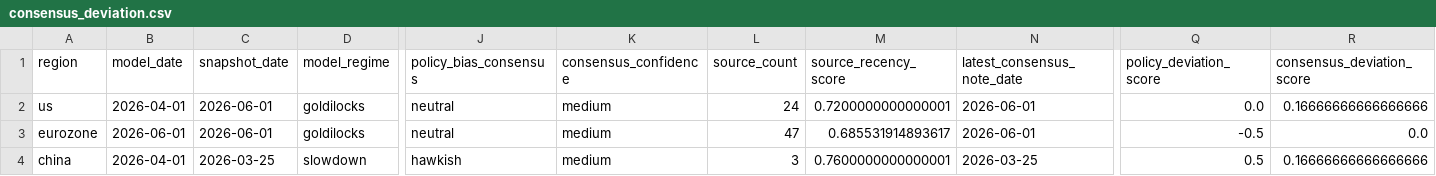
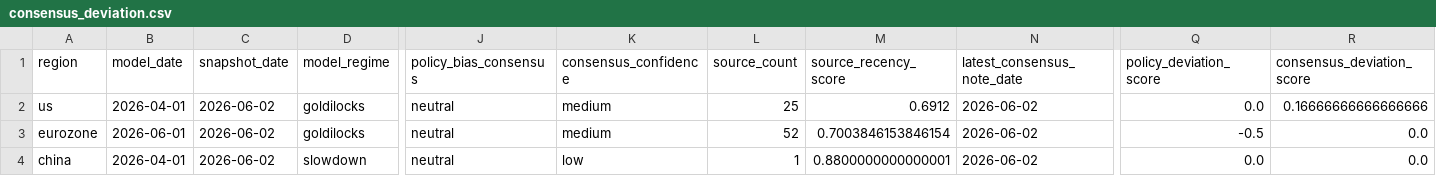
Before and after one commit to Ethan4Zhou/Global-Macro-Monitor, a CSV file: data/processed/consensus_deviation.csv, drawn as a sheet; only a part is shown, gaps mark what is left out; the diff names each change by its address in the sheet, - before the commit and + after, or states it on an @@ line.

```diff
--- a/data/processed/consensus_deviation.csv
+++ b/data/processed/consensus_deviation.csv
-C2:C3 (snapshot_date): 2026-06-01
+C2:C3 (snapshot_date): 2026-06-02
-L2 (source_count): 24
+L2 (source_count): 25
-M2 (source_recency_score): 0.7200000000000001
+M2 (source_recency_score): 0.6912
-N2:N3 (latest_consensus_note_date): 2026-06-01
+N2:N3 (latest_consensus_note_date): 2026-06-02
-L3 (source_count): 47
+L3 (source_count): 52
-M3 (source_recency_score): 0.685531914893617
+M3 (source_recency_score): 0.7003846153846154
-C4 (snapshot_date): 2026-03-25
+C4 (snapshot_date): 2026-06-02
-J4 (policy_bias_consensus): hawkish
+J4 (policy_bias_consensus): neutral
-K4 (consensus_confidence): medium
+K4 (consensus_confidence): low
-L4 (source_count): 3
+L4 (source_count): 1
-M4 (source_recency_score): 0.7600000000000001
+M4 (source_recency_score): 0.8800000000000001
-N4 (latest_consensus_note_date): 2026-03-25
+N4 (latest_consensus_note_date): 2026-06-02
-Q4 (policy_deviation_score): 0.5
+Q4 (policy_deviation_score): 0.0
-R4 (consensus_deviation_score): 0.16666666666666666
+R4 (consensus_deviation_score): 0.0
```
Also changed, not shown: data/processed/consensus_diagnostics.csv, data/processed/consensus_notes.csv, 28 other files.
